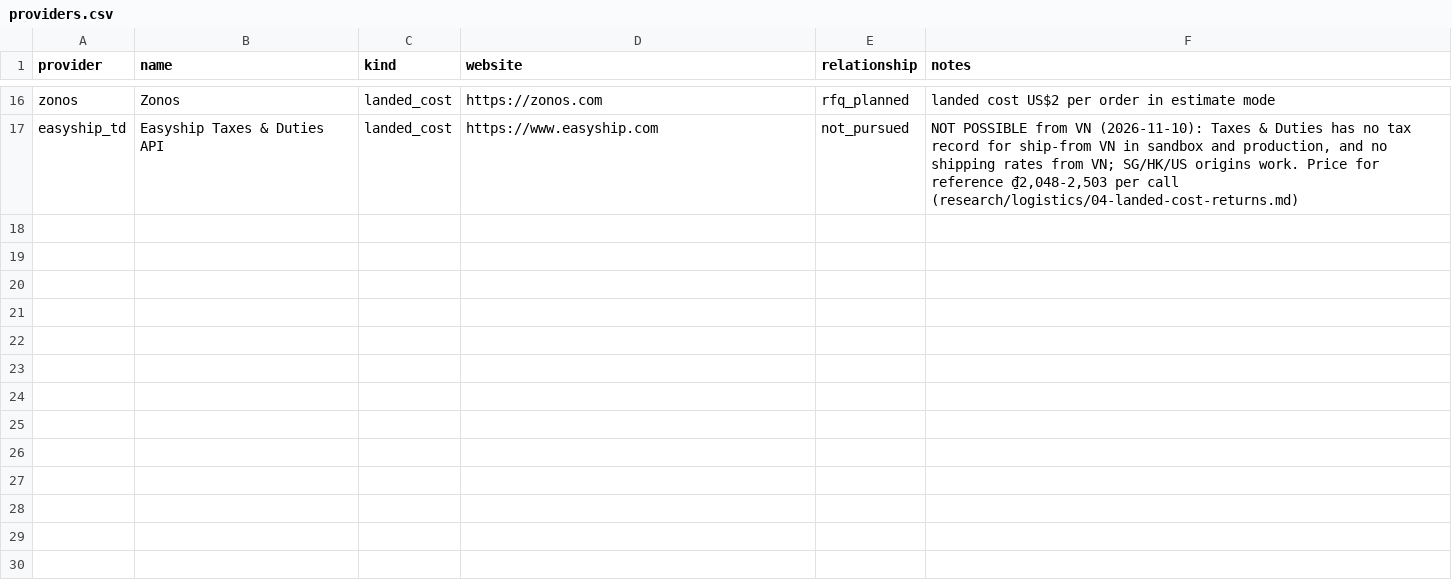
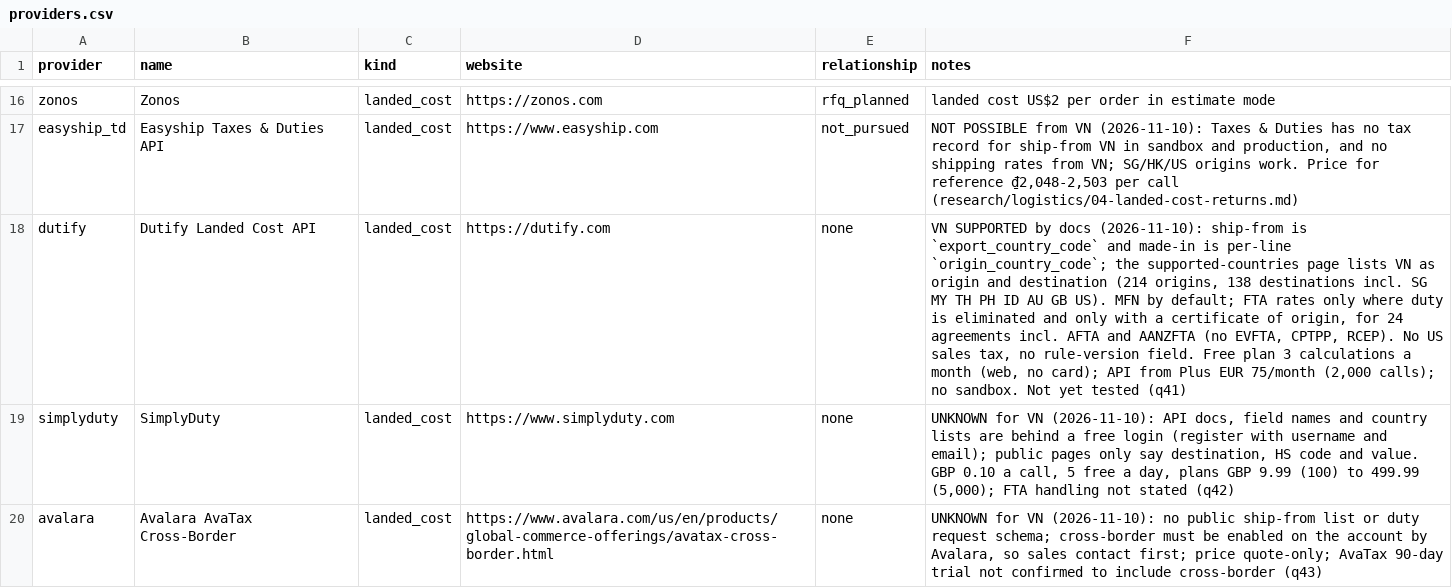
Before and after one commit to florianmarkusse/merchant-of-record, a CSV file: docs/markets/providers.csv, drawn as a sheet; only a part is shown, gaps mark what is left out; the diff names each change by its address in the sheet, - before the commit and + after, or states it on an @@ line.

```diff
--- a/docs/markets/providers.csv
+++ b/docs/markets/providers.csv
+row 18: dutify | Dutify Landed Cost API | landed_cost | https://dutify.com | none | VN SUPPORTED by docs (2026-11-10): ship-from is `export_country_code` and made-in is per-line `origin_country_code`; the supported-countries page lists VN as origin and destination (214 origins, 138 destinations incl. SG MY TH PH ID AU GB US). MFN by default; FTA rates only where duty is eliminated and only with a certificate of origin, for 24 agreements incl. AFTA and AANZFTA (no EVFTA, CPTPP, RCEP). No US sales tax, no rule-version field. Free plan 3 calculations a month (web, no card); API from Plus EUR 75/month (2,000 calls); no sandbox. Not yet tested (q41)
+row 19: simplyduty | SimplyDuty | landed_cost | https://www.simplyduty.com | none | UNKNOWN for VN (2026-11-10): API docs, field names and country lists are behind a free login (register with username and email); public pages only say destination, HS code and value. GBP 0.10 a call, 5 free a day, plans GBP 9.99 (100) to 499.99 (5,000); FTA handling not stated (q42)
+row 20: avalara | Avalara AvaTax Cross-Border | landed_cost | https://www.avalara.com/us/en/products/global-commerce-offerings/avatax-cross-border.html | none | UNKNOWN for VN (2026-11-10): no public ship-from list or duty request schema; cross-border must be enabled on the account by Avalara, so sales contact first; price quote-only; AvaTax 90-day trial not confirmed to include cross-border (q43)
```
Also changed, not shown: docs/markets/questions.csv, 3 other files.
